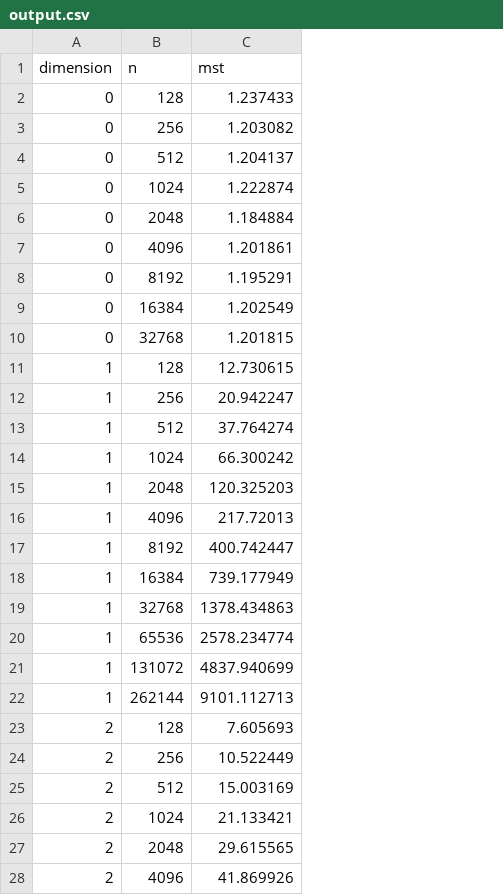
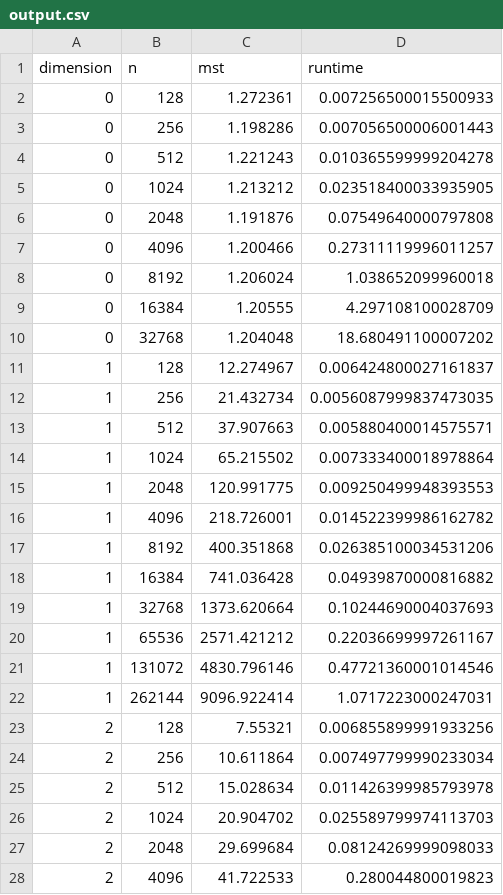
Before and after one commit to andrewo3/CS-1240, a CSV file: PPSET1/output.csv, drawn as a sheet; only a part is shown; the diff covers the shown part only; the diff names each change by its address in the sheet, - before the commit and + after, or states it on an @@ line.

Commit message:
correctly formatted output

```diff
--- a/PPSET1/output.csv
+++ b/PPSET1/output.csv
+column D (runtime), rows 2-28: 0.007256500015500933 | 0.007056500006001443 | 0.010365599999204278 | 0.023518400033935905 | 0.07549640000797808 | 0.27311119996011257 | 1.038652099960018 | 4.297108100028709 | 18.680491100007202 | 0.006424800027161837 | 0.0056087999837473035 | 0.005880400014575571 | 0.007333400018978864 | 0.009250499948393553 | 0.014522399986162782 | 0.026385100034531206 | 0.04939870000816882 | 0.10244690004037693 | 0.22036699997261167 | 0.47721360001014546 | 1.0717223000247031 | 0.006855899991933256 | 0.007497799990233034 | 0.011426399985793978 | 0.025589799974113703 | 0.08124269999098033 | 0.280044800019823
-C2 (mst): 1.237433
+C2 (mst): 1.272361
-C3 (mst): 1.203082
+C3 (mst): 1.198286
-C4 (mst): 1.204137
+C4 (mst): 1.221243
-C5 (mst): 1.222874
+C5 (mst): 1.213212
-C6 (mst): 1.184884
+C6 (mst): 1.191876
-C7 (mst): 1.201861
+C7 (mst): 1.200466
-C8 (mst): 1.195291
+C8 (mst): 1.206024
-C9 (mst): 1.202549
+C9 (mst): 1.20555
-C10 (mst): 1.201815
+C10 (mst): 1.204048
-C11 (mst): 12.730615
+C11 (mst): 12.274967
-C12 (mst): 20.942247
+C12 (mst): 21.432734
-C13 (mst): 37.764274
+C13 (mst): 37.907663
-C14 (mst): 66.300242
+C14 (mst): 65.215502
-C15 (mst): 120.325203
+C15 (mst): 120.991775
-C16 (mst): 217.72013
+C16 (mst): 218.726001
-C17 (mst): 400.742447
+C17 (mst): 400.351868
-C18 (mst): 739.177949
+C18 (mst): 741.036428
-C19 (mst): 1378.434863
+C19 (mst): 1373.620664
-C20 (mst): 2578.234774
+C20 (mst): 2571.421212
-C21 (mst): 4837.940699
+C21 (mst): 4830.796146
-C22 (mst): 9101.112713
+C22 (mst): 9096.922414
-C23 (mst): 7.605693
+C23 (mst): 7.55321
-C24 (mst): 10.522449
+C24 (mst): 10.611864
-C25 (mst): 15.003169
+C25 (mst): 15.028634
-C26 (mst): 21.133421
+C26 (mst): 20.904702
-C27 (mst): 29.615565
+C27 (mst): 29.699684
-C28 (mst): 41.869926
+C28 (mst): 41.722533
```
Also changed, not shown: 21 edited cells elsewhere in this file, PPSET1/output copy.csv, 12 other files.
